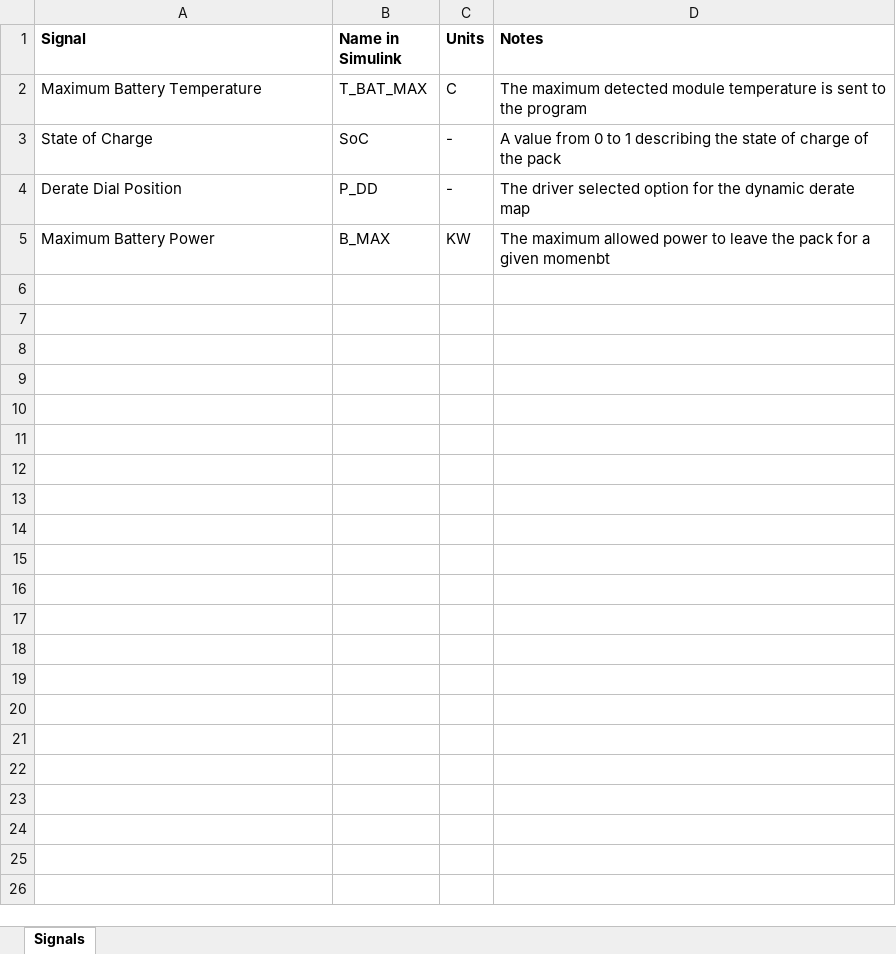
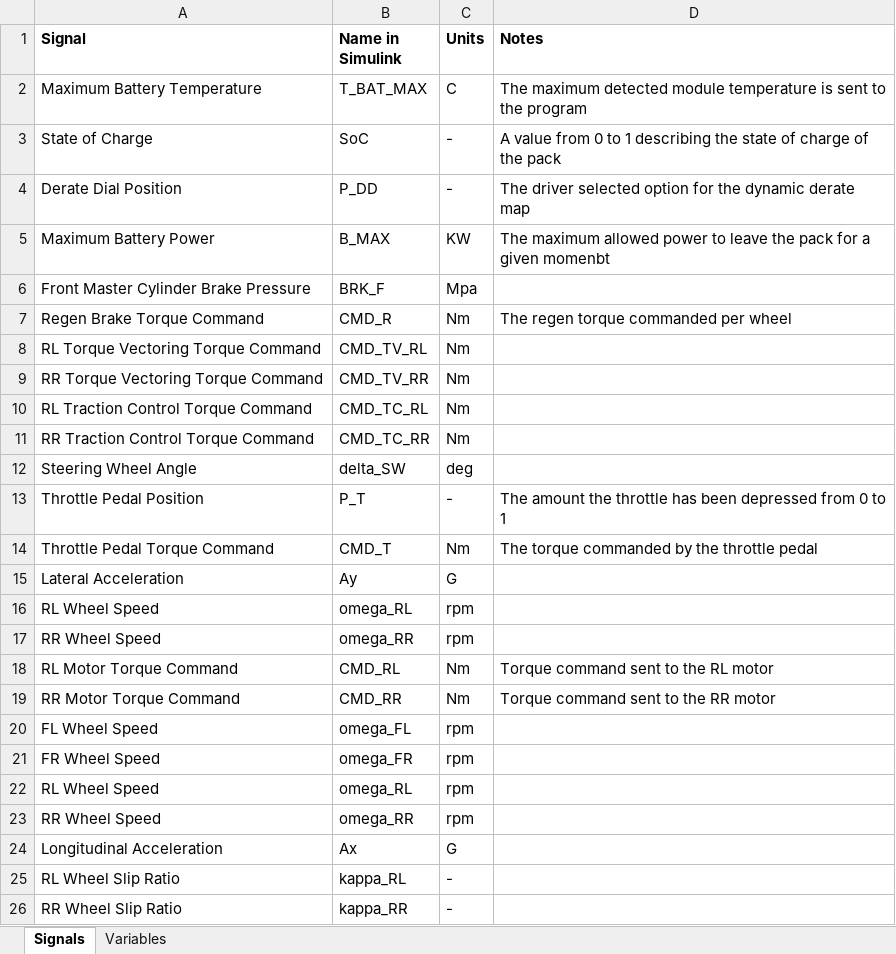
Before and after one commit to il1anx/formula_lcs_competition, an Excel workbook: Control Algorithms/V1/Architecture/V1.0 Signals and Variables List.xlsx, sheet Signals, drawn as a sheet; values as stored, in another font and other column widths than the file's, no borders; the diff names each change by its address in the sheet, - before the commit and + after, or states it on an @@ line.

```diff
--- a/Control Algorithms/V1/Architecture/V1.0 Signals and Variables List.xlsx (sheet Signals)
+++ b/Control Algorithms/V1/Architecture/V1.0 Signals and Variables List.xlsx (sheet Signals)
+sheet tab: Variables
+row 6: Front Master Cylinder Brake Pressure | BRK_F | Mpa
+row 7: Regen Brake Torque Command | CMD_R | Nm | The regen torque commanded per wheel
+row 8: RL Torque Vectoring Torque Command | CMD_TV_RL | Nm
+row 9: RR Torque Vectoring Torque Command | CMD_TV_RR | Nm
+row 10: RL Traction Control Torque Command | CMD_TC_RL | Nm
+row 11: RR Traction Control Torque Command | CMD_TC_RR | Nm
+row 12: Steering Wheel Angle | delta_SW | deg
+row 13: Throttle Pedal Position | P_T | - | The amount the throttle has been depressed from 0 to 1
+row 14: Throttle Pedal Torque Command | CMD_T | Nm | The torque commanded by the throttle pedal
+row 15: Lateral Acceleration | Ay | G
+row 16: RL Wheel Speed | omega_RL | rpm
+row 17: RR Wheel Speed | omega_RR | rpm
+row 18: RL Motor Torque Command | CMD_RL | Nm | Torque command sent to the RL motor
+row 19: RR Motor Torque Command | CMD_RR | Nm | Torque command sent to the RR motor
+row 20: FL Wheel Speed | omega_FL | rpm
+row 21: FR Wheel Speed | omega_FR | rpm
+row 22: RL Wheel Speed | omega_RL | rpm
+row 23: RR Wheel Speed | omega_RR | rpm
+row 24: Longitudinal Acceleration | Ax | G
+row 25: RL Wheel Slip Ratio | kappa_RL | -
+row 26: RR Wheel Slip Ratio | kappa_RR | -
```
Also changed, not shown: Control Algorithms/V0/v0_signal_names.xlsx, 4 other files.
